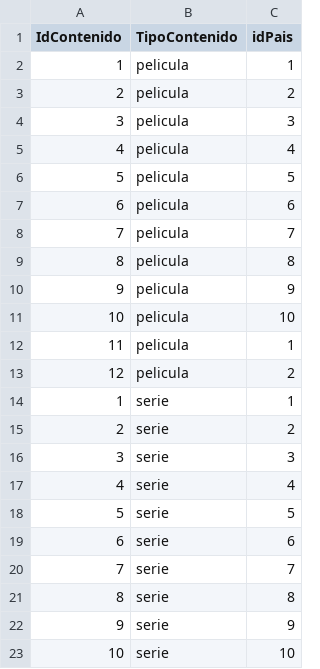
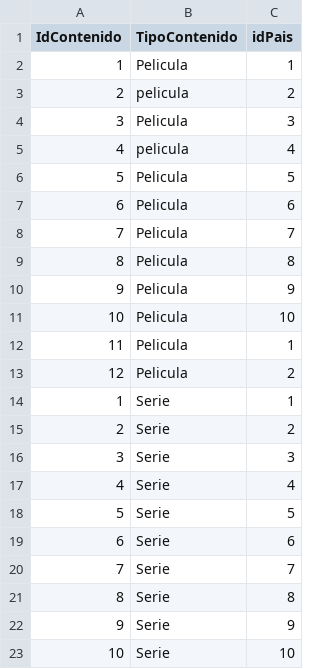
Before and after one commit to XGabrielEdwardsX/ActividadNeo4J, a CSV file: TieneOrigen.csv, drawn as a sheet.

Commit message:
Update TieneOrigen.csv

```diff
--- a/TieneOrigen.csv
+++ b/TieneOrigen.csv
@@ -1,23 +1,23 @@
 IdContenido,TipoContenido,idPais
-1,pelicula,1
+1,Pelicula,1
 2,pelicula,2
-3,pelicula,3
+3,Pelicula,3
 4,pelicula,4
-5,pelicula,5
-6,pelicula,6
-7,pelicula,7
-8,pelicula,8
-9,pelicula,9
-10,pelicula,10
-11,pelicula,1
-12,pelicula,2
-1,serie,1
-2,serie,2
-3,serie,3
-4,serie,4
-5,serie,5
-6,serie,6
-7,serie,7
-8,serie,8
-9,serie,9
-10,serie,10
+5,Pelicula,5
+6,Pelicula,6
+7,Pelicula,7
+8,Pelicula,8
+9,Pelicula,9
+10,Pelicula,10
+11,Pelicula,1
+12,Pelicula,2
+1,Serie,1
+2,Serie,2
+3,Serie,3
+4,Serie,4
+5,Serie,5
+6,Serie,6
+7,Serie,7
+8,Serie,8
+9,Serie,9
+10,Serie,10
```
